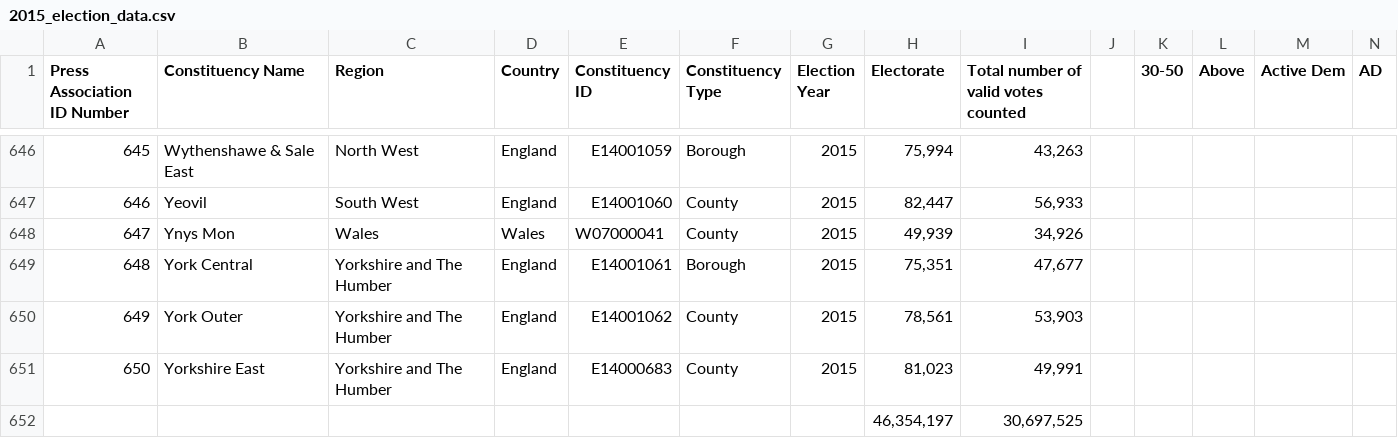
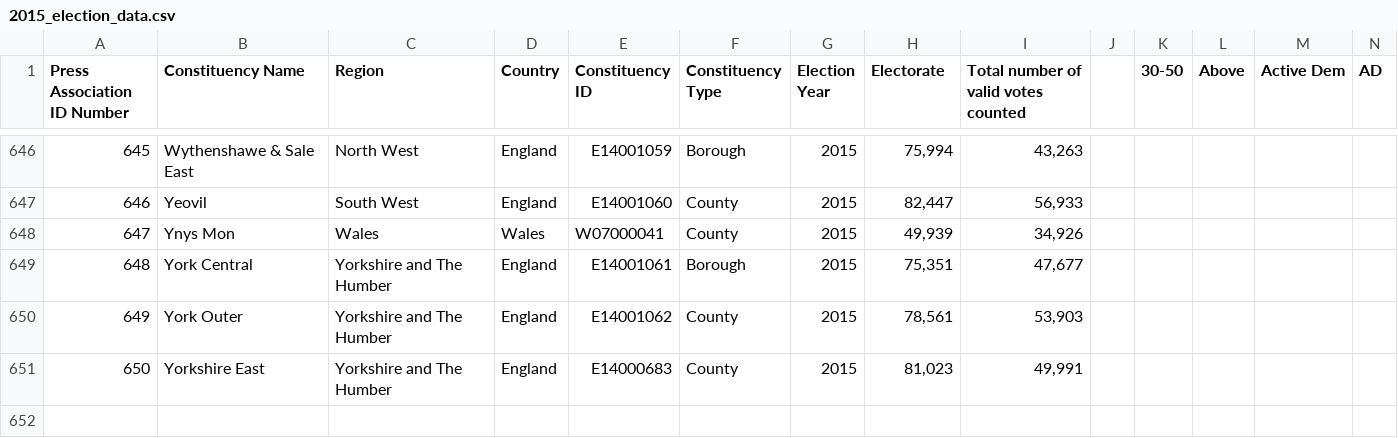
Before and after one commit to andrew-lee-metaswitch/election-predictor, a CSV file: brexit_election/data/elections/2015_election_data.csv, drawn as a sheet; only a part is shown, gaps mark what is left out; rows hold the shown columns only; the diff names each change by its address in the sheet, - before the commit and + after, or states it on an @@ line.

Commit message:
Purify election data

```diff
--- a/brexit_election/data/elections/2015_election_data.csv
+++ b/brexit_election/data/elections/2015_election_data.csv
-row 652:  |  |  |  |  |  |  | 46,354,197 | 30,697,525
```
